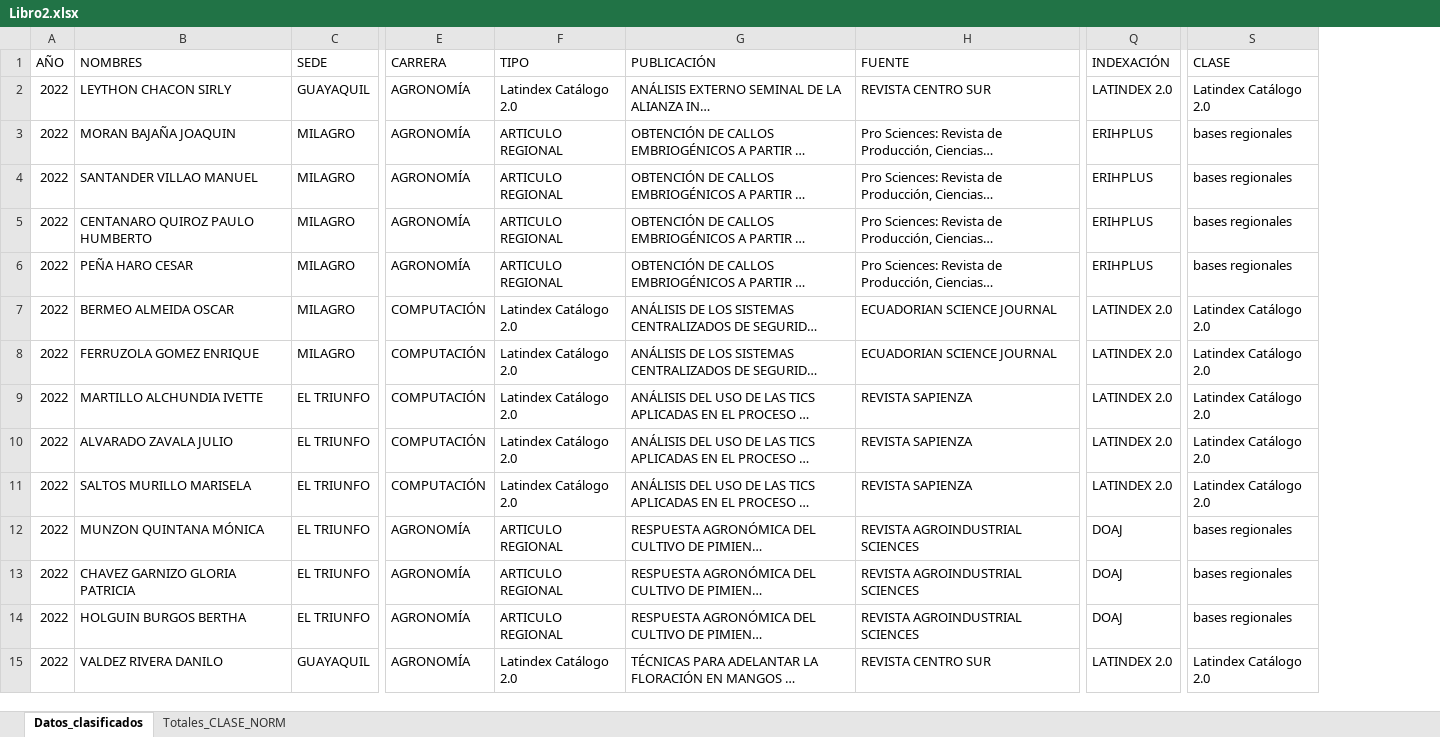
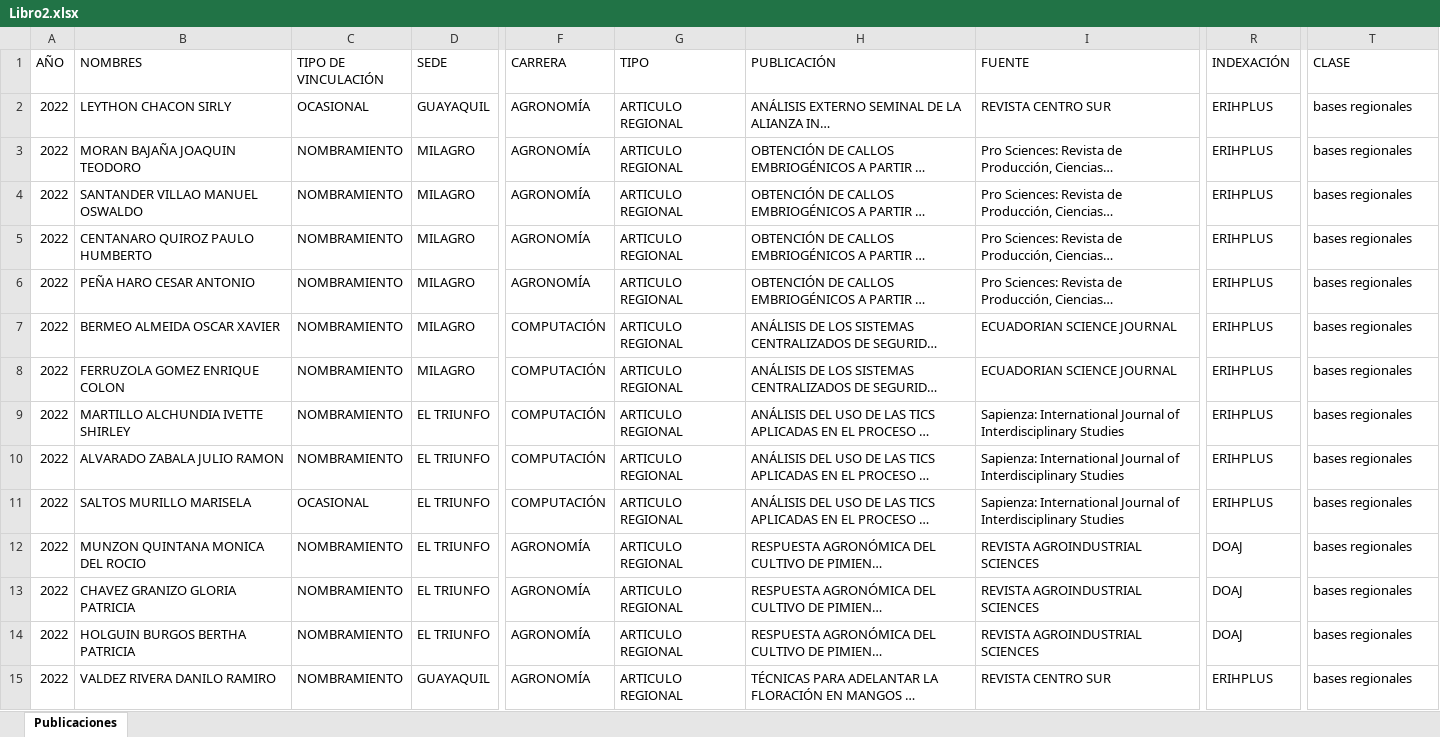
Before and after one commit to maguirre2017/ipa, an Excel workbook: Libro2.xlsx, sheet Publicaciones, drawn as a sheet; only a part is shown, gaps mark what is left out; long unchanged cells end in …; values as stored, in another font and other column widths than the file's, no cell formats; addresses are those after the commit; the diff covers the shown part only; the diff names each change by its address in the sheet, - before the commit and + after, or states it on an @@ line.

Commit message:
Add files via upload

```diff
--- a/Libro2.xlsx (sheet Publicaciones)
+++ b/Libro2.xlsx (sheet Publicaciones)
-sheet tab: Datos_clasificados
+sheet tab: Publicaciones
-sheet tab: Totales_CLASE_NORM
+column C (TIPO DE VINCULACIÓN), rows 2-15: OCASIONAL | NOMBRAMIENTO | NOMBRAMIENTO | NOMBRAMIENTO | NOMBRAMIENTO | NOMBRAMIENTO | NOMBRAMIENTO | NOMBRAMIENTO | NOMBRAMIENTO | OCASIONAL | NOMBRAMIENTO | NOMBRAMIENTO | NOMBRAMIENTO | NOMBRAMIENTO
-G2 (TIPO): Latindex Catálogo 2.0
+G2 (TIPO): ARTICULO REGIONAL
-R2 (INDEXACIÓN): LATINDEX 2.0
+R2 (INDEXACIÓN): ERIHPLUS
-T2 (CLASE): Latindex Catálogo 2.0
+T2 (CLASE): bases regionales
-B3 (NOMBRES): MORAN BAJAÑA JOAQUIN
+B3 (NOMBRES): MORAN BAJAÑA JOAQUIN TEODORO
-B4 (NOMBRES): SANTANDER VILLAO MANUEL
+B4 (NOMBRES): SANTANDER VILLAO MANUEL OSWALDO
-B6 (NOMBRES): PEÑA HARO CESAR
+B6 (NOMBRES): PEÑA HARO CESAR ANTONIO
-B7 (NOMBRES): BERMEO ALMEIDA OSCAR
+B7 (NOMBRES): BERMEO ALMEIDA OSCAR XAVIER
-G7:G11 (TIPO): Latindex Catálogo 2.0
+G7:G11 (TIPO): ARTICULO REGIONAL
-R7:R11 (INDEXACIÓN): LATINDEX 2.0
+R7:R11 (INDEXACIÓN): ERIHPLUS
-T7:T11 (CLASE): Latindex Catálogo 2.0
+T7:T11 (CLASE): bases regionales
-B8 (NOMBRES): FERRUZOLA GOMEZ ENRIQUE
+B8 (NOMBRES): FERRUZOLA GOMEZ ENRIQUE COLON
-B9 (NOMBRES): MARTILLO ALCHUNDIA IVETTE
+B9 (NOMBRES): MARTILLO ALCHUNDIA IVETTE SHIRLEY
-I9:I11 (FUENTE): REVISTA SAPIENZA
+I9:I11 (FUENTE): Sapienza: International Journal of Interdisciplinary Studies
-B10 (NOMBRES): ALVARADO ZAVALA JULIO
+B10 (NOMBRES): ALVARADO ZABALA JULIO RAMON
-B12 (NOMBRES): MUNZON QUINTANA MÓNICA
+B12 (NOMBRES): MUNZON QUINTANA MONICA DEL ROCIO
-B13 (NOMBRES): CHAVEZ GARNIZO GLORIA PATRICIA
+B13 (NOMBRES): CHAVEZ GRANIZO GLORIA PATRICIA
-B14 (NOMBRES): HOLGUIN BURGOS BERTHA
+B14 (NOMBRES): HOLGUIN BURGOS BERTHA PATRICIA
-B15 (NOMBRES): VALDEZ RIVERA DANILO
+B15 (NOMBRES): VALDEZ RIVERA DANILO RAMIRO
-G15 (TIPO): Latindex Catálogo 2.0
+G15 (TIPO): ARTICULO REGIONAL
-R15 (INDEXACIÓN): LATINDEX 2.0
+R15 (INDEXACIÓN): ERIHPLUS
-T15 (CLASE): Latindex Catálogo 2.0
+T15 (CLASE): bases regionales
```
Also changed, not shown: 652 edited cells elsewhere in this sheet, cell formats.
